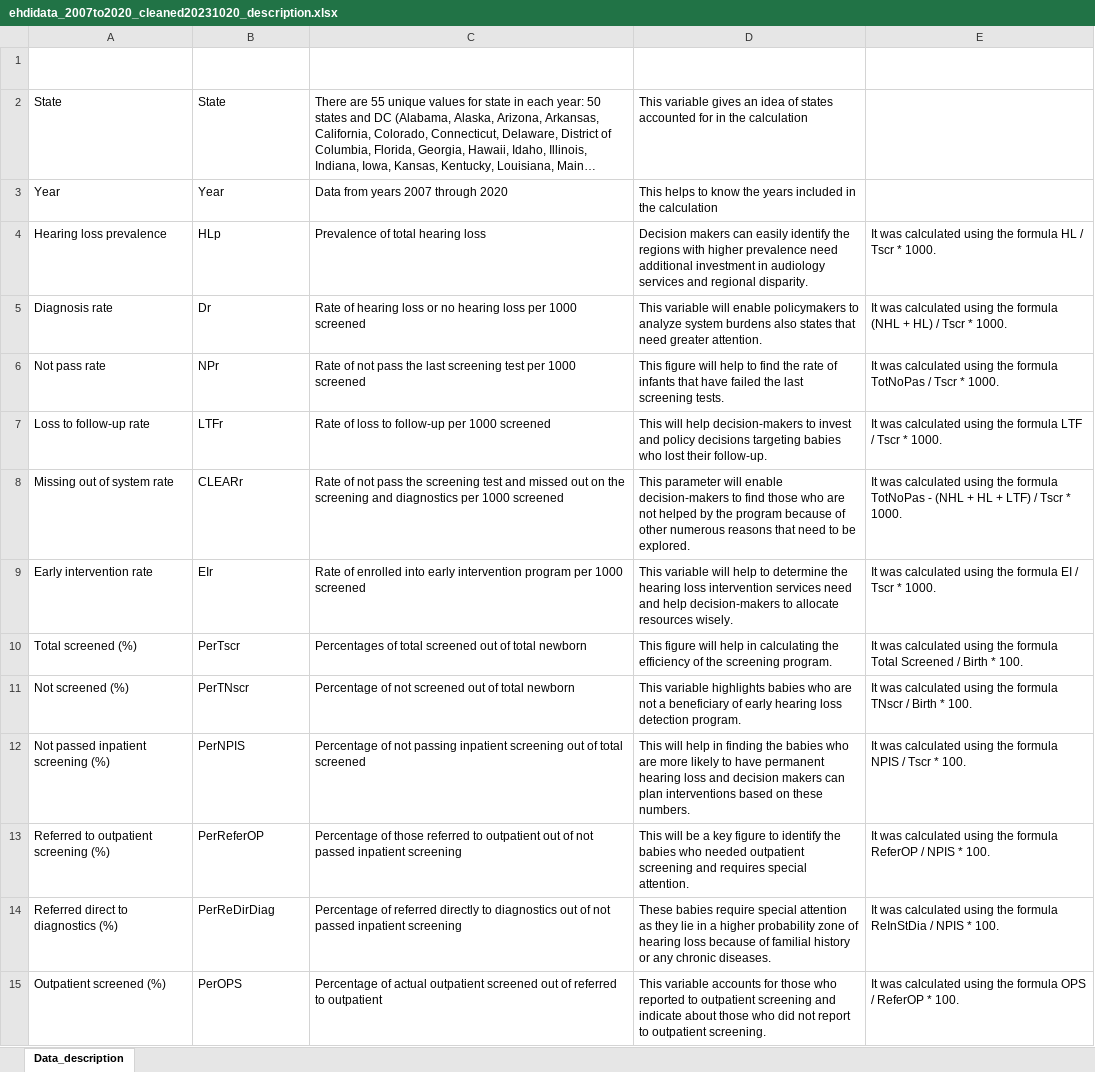
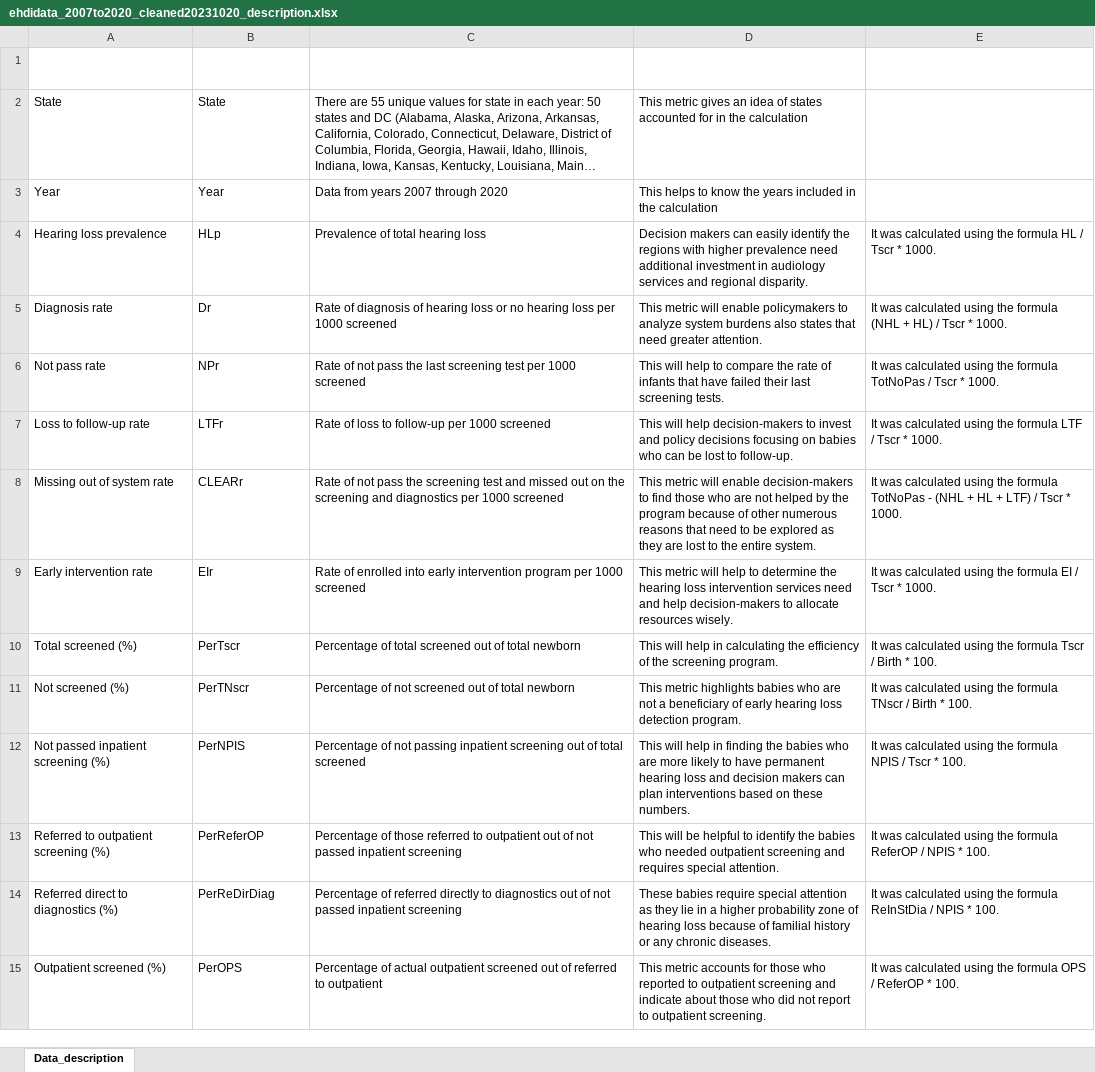
Before and after one commit to vchai09/vchai09.github.io, an Excel workbook: ehdidata_2007to2020_cleaned20231020_description.xlsx, sheet Data_description, drawn as a sheet; only a part is shown; long unchanged cells end in …; values as stored, in another font and other column widths than the file's, no borders; table styles not drawn; the diff covers the shown part only; the diff names each change by its address in the sheet, - before the commit and + after, or states it on an @@ line.

```diff
--- a/ehdidata_2007to2020_cleaned20231020_description.xlsx (sheet Data_description)
+++ b/ehdidata_2007to2020_cleaned20231020_description.xlsx (sheet Data_description)
-D2: This variable gives an…
+D2: This metric gives an…
-C5: Rate of hearing loss…
+C5: Rate of diagnosis of hearing loss…
-D5: This variable will enable…
+D5: This metric will enable…
-D6: This figure will help to find the rate of infants that have failed the last screening…
+D6: This will help to compare the rate of infants that have failed their last screening…
-D7: …policy decisions targeting babies who lost their follow-up.
+D7: …policy decisions focusing on babies who can be lost to follow-up.
-D8: This parameter will enable decision-makers to find those who are not helped by the program because of other numerous reasons that need to be explored.
+D8: This metric will enable decision-makers to find those who are not helped by the program because of other numerous reasons that need to be explored as they are lost to the entire system.
-D9: This variable will help…
+D9: This metric will help…
-C10: Percentages of total…
+C10: Percentage of total…
-D10: This figure will help…
+D10: This will help…
-E10: …the formula Total Screened / Birth…
+E10: …the formula Tscr / Birth…
-D11: This variable highlights babies…
+D11: This metric highlights babies…
-D13: …will be a key figure to identify…
+D13: …will be helpful to identify…
-D15: This variable accounts for…
+D15: This metric accounts for…
```
Also changed, not shown: 52 edited cells elsewhere in this sheet, 2 other files.
